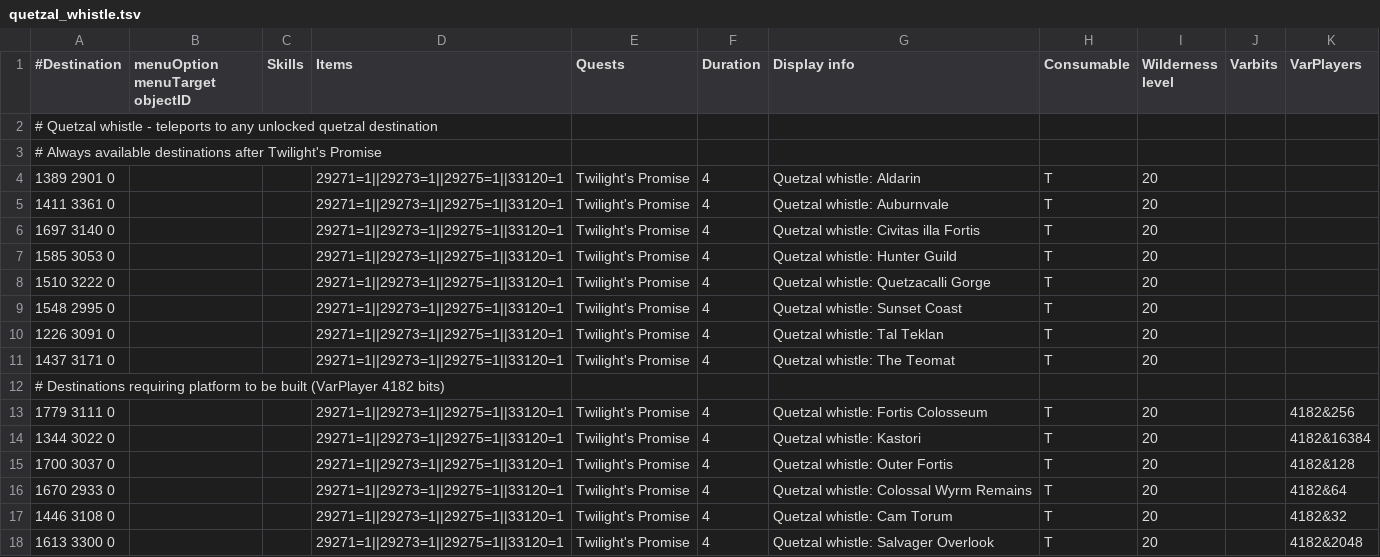
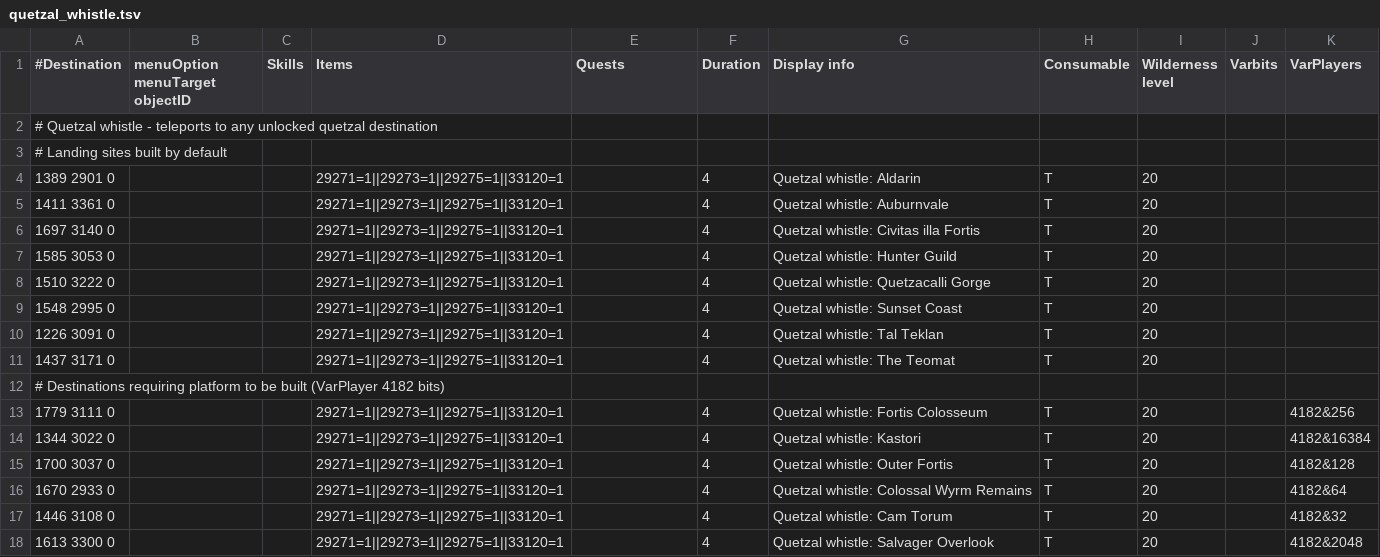
Before and after one commit to MRobertEvers/oldschool-clientc, a TSV file: tools/data/shortest_path/transports/quetzal_whistle.tsv, drawn as a sheet.

```diff
--- a/tools/data/shortest_path/transports/quetzal_whistle.tsv
+++ b/tools/data/shortest_path/transports/quetzal_whistle.tsv
@@ -2,17 +2,17 @@
 # Quetzal whistle - teleports to any unlocked quetzal destination										
-# Always available destinations after Twilight's Promise										
-1389 2901 0			29271=1||29273=1||29275=1||33120=1	Twilight's Promise	4	Quetzal whistle: Aldarin	T	20		
-1411 3361 0			29271=1||29273=1||29275=1||33120=1	Twilight's Promise	4	Quetzal whistle: Auburnvale	T	20		
-1697 3140 0			29271=1||29273=1||29275=1||33120=1	Twilight's Promise	4	Quetzal whistle: Civitas illa Fortis	T	20		
-1585 3053 0			29271=1||29273=1||29275=1||33120=1	Twilight's Promise	4	Quetzal whistle: Hunter Guild	T	20		
-1510 3222 0			29271=1||29273=1||29275=1||33120=1	Twilight's Promise	4	Quetzal whistle: Quetzacalli Gorge	T	20		
-1548 2995 0			29271=1||29273=1||29275=1||33120=1	Twilight's Promise	4	Quetzal whistle: Sunset Coast	T	20		
-1226 3091 0			29271=1||29273=1||29275=1||33120=1	Twilight's Promise	4	Quetzal whistle: Tal Teklan	T	20		
-1437 3171 0			29271=1||29273=1||29275=1||33120=1	Twilight's Promise	4	Quetzal whistle: The Teomat	T	20		
+# Landing sites built by default										
+1389 2901 0			29271=1||29273=1||29275=1||33120=1		4	Quetzal whistle: Aldarin	T	20		
+1411 3361 0			29271=1||29273=1||29275=1||33120=1		4	Quetzal whistle: Auburnvale	T	20		
+1697 3140 0			29271=1||29273=1||29275=1||33120=1		4	Quetzal whistle: Civitas illa Fortis	T	20		
+1585 3053 0			29271=1||29273=1||29275=1||33120=1		4	Quetzal whistle: Hunter Guild	T	20		
+1510 3222 0			29271=1||29273=1||29275=1||33120=1		4	Quetzal whistle: Quetzacalli Gorge	T	20		
+1548 2995 0			29271=1||29273=1||29275=1||33120=1		4	Quetzal whistle: Sunset Coast	T	20		
+1226 3091 0			29271=1||29273=1||29275=1||33120=1		4	Quetzal whistle: Tal Teklan	T	20		
+1437 3171 0			29271=1||29273=1||29275=1||33120=1		4	Quetzal whistle: The Teomat	T	20		
 # Destinations requiring platform to be built (VarPlayer 4182 bits)										
-1779 3111 0			29271=1||29273=1||29275=1||33120=1	Twilight's Promise	4	Quetzal whistle: Fortis Colosseum	T	20		4182&256
-1344 3022 0			29271=1||29273=1||29275=1||33120=1	Twilight's Promise	4	Quetzal whistle: Kastori	T	20		4182&16384
-1700 3037 0			29271=1||29273=1||29275=1||33120=1	Twilight's Promise	4	Quetzal whistle: Outer Fortis	T	20		4182&128
-1670 2933 0			29271=1||29273=1||29275=1||33120=1	Twilight's Promise	4	Quetzal whistle: Colossal Wyrm Remains	T	20		4182&64
-1446 3108 0			29271=1||29273=1||29275=1||33120=1	Twilight's Promise	4	Quetzal whistle: Cam Torum	T	20		4182&32
-1613 3300 0			29271=1||29273=1||29275=1||33120=1	Twilight's Promise	4	Quetzal whistle: Salvager Overlook	T	20		4182&2048
+1779 3111 0			29271=1||29273=1||29275=1||33120=1		4	Quetzal whistle: Fortis Colosseum	T	20		4182&256
+1344 3022 0			29271=1||29273=1||29275=1||33120=1		4	Quetzal whistle: Kastori	T	20		4182&16384
+1700 3037 0			29271=1||29273=1||29275=1||33120=1		4	Quetzal whistle: Outer Fortis	T	20		4182&128
+1670 2933 0			29271=1||29273=1||29275=1||33120=1		4	Quetzal whistle: Colossal Wyrm Remains	T	20		4182&64
+1446 3108 0			29271=1||29273=1||29275=1||33120=1		4	Quetzal whistle: Cam Torum	T	20		4182&32
+1613 3300 0			29271=1||29273=1||29275=1||33120=1		4	Quetzal whistle: Salvager Overlook	T	20		4182&2048
```
Also changed, not shown: tools/data/shortest_path/transports/boats.tsv, tools/data/shortest_path/transports/canoes.tsv, 18 other files.
